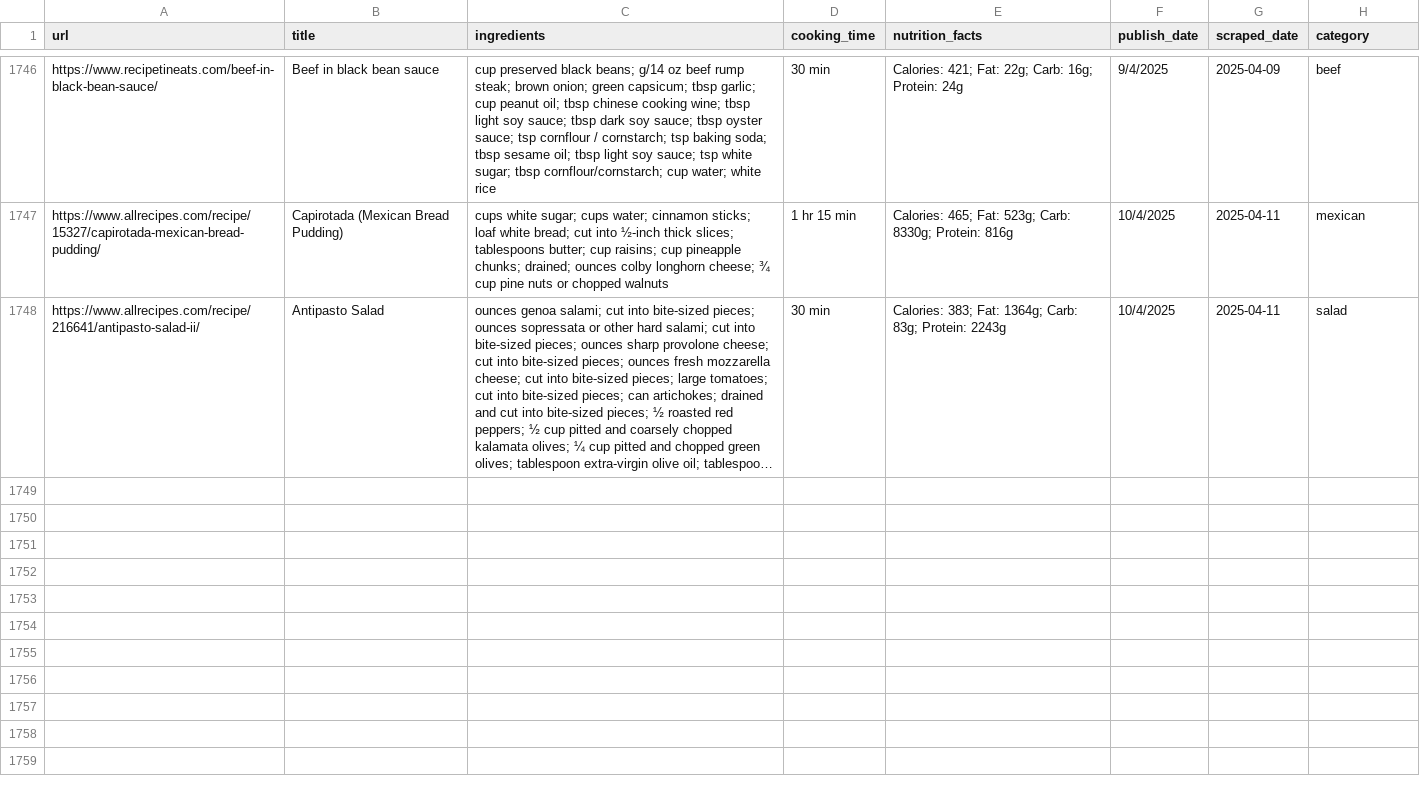
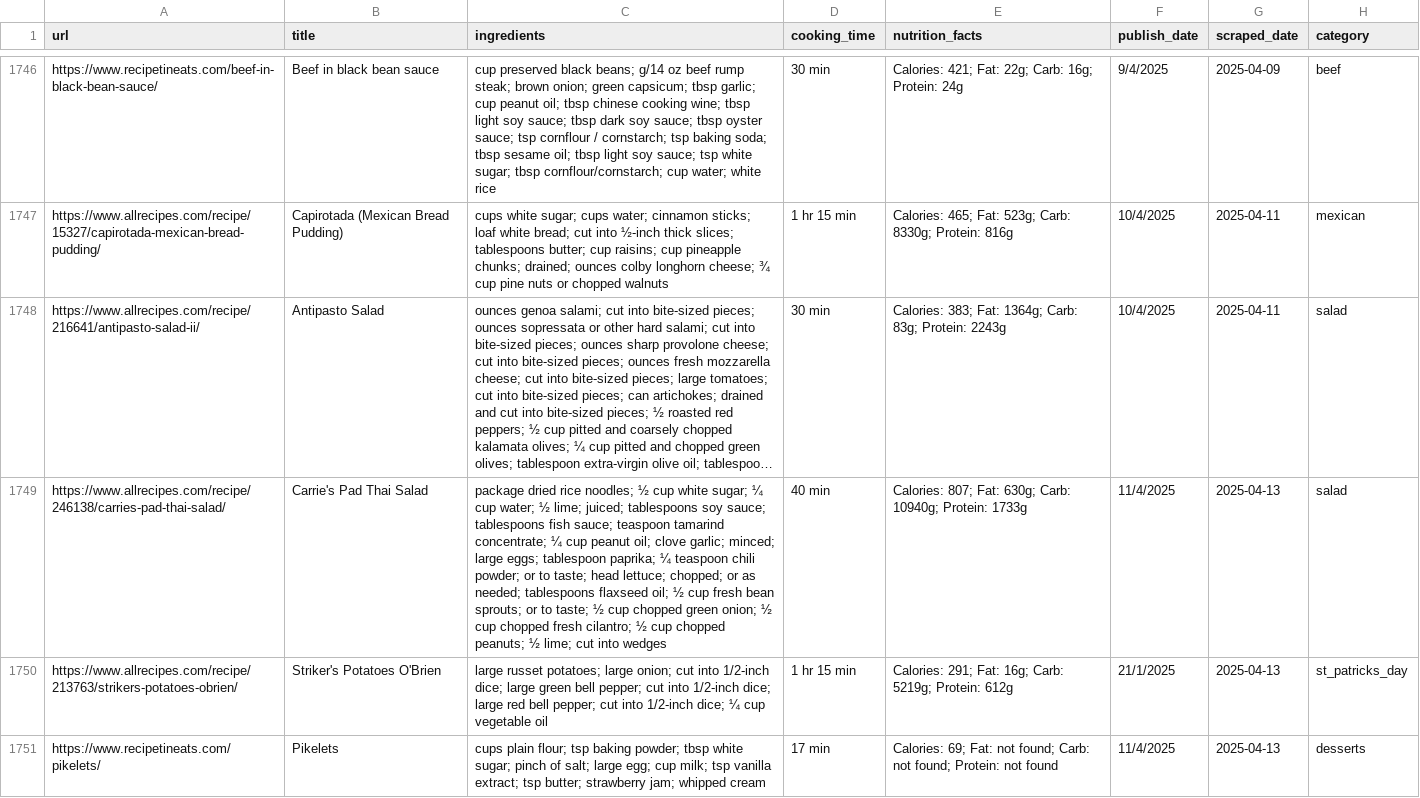
Before and after one commit to Dania909/DS_WebScraping, a CSV file: combined_cleaned.csv, drawn as a sheet; only a part is shown, gaps mark what is left out; long unchanged cells end in …; the diff names each change by its address in the sheet, - before the commit and + after, or states it on an @@ line.

```diff
--- a/combined_cleaned.csv
+++ b/combined_cleaned.csv
+row 1749: https://www.allrecipes.com/recipe/246138/carries-pad-thai-salad/ | Carrie's Pad Thai Salad | package dried rice noodles; ½ cup white sugar; ¼ cup water; ½ lime; juiced; tablespoons soy sauce; tablespoons fish sauce; teaspoon tamarind concentrate; ¼ cup peanut oil; clove garlic; minced; large eggs; tablespoon paprika; ¼ teaspoon chili powder; or to taste; head lettuce; chopped; or as needed; tablespoons flaxseed oil; ½ cup fresh bean sprouts; or to taste; ½ cup chopped green onion; ½ cup chopped fresh cilantro; ½ cup chopped peanuts; ½ lime; cut into wedges | 40 min | Calories: 807; Fat: 630g; Carb: 10940g; Protein: 1733g | 11/4/2025 | 2025-04-13 | salad
+row 1750: https://www.allrecipes.com/recipe/213763/strikers-potatoes-obrien/ | Striker's Potatoes O'Brien | large russet potatoes; large onion; cut into 1/2-inch dice; large green bell pepper; cut into 1/2-inch dice; large red bell pepper; cut into 1/2-inch dice; ¼ cup vegetable oil | 1 hr 15 min | Calories: 291; Fat: 16g; Carb: 5219g; Protein: 612g | 21/1/2025 | 2025-04-13 | st_patricks_day
+row 1751: https://www.recipetineats.com/pikelets/ | Pikelets | cups plain flour; tsp baking powder; tbsp white sugar; pinch of salt; large egg; cup milk; tsp vanilla extract; tsp butter; strawberry jam; whipped cream | 17 min | Calories: 69; Fat: not found; Carb: not found; Protein: not found | 11/4/2025 | 2025-04-13 | desserts
```
Also changed, not shown: allrecipes_limited_categories.csv, recipetineats_limited_categories.csv.
